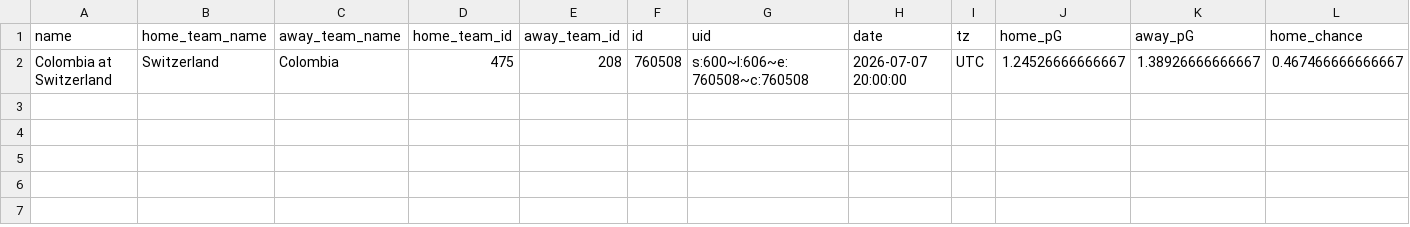
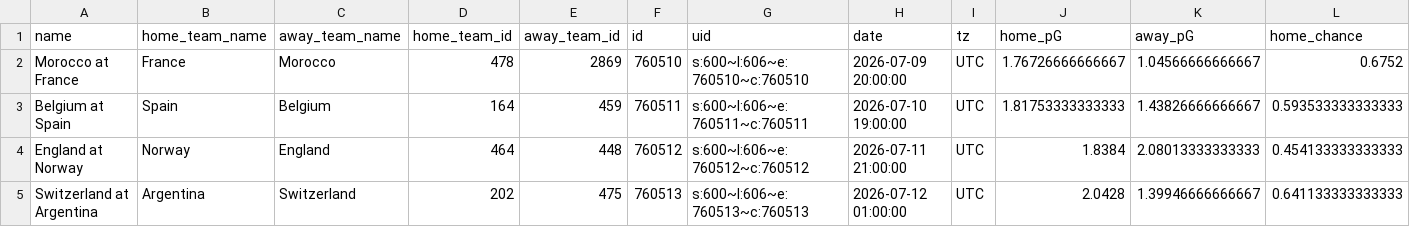
Before and after one commit to zecellomaster/tprdatarepo, a CSV file: 2026 World Cup/WCRefinedScoreTable.csv, drawn as a sheet; only a part is shown; removed rows and columns are numbered as before the commit, all else as after; rows hold the shown columns only; the diff names each change by its address in the sheet, - before the commit and + after, or states it on an @@ line.

Commit message:
2026 World Cup update @ 2026-07-07 18:57:25 EDT

```diff
--- a/2026 World Cup/WCRefinedScoreTable.csv
+++ b/2026 World Cup/WCRefinedScoreTable.csv
-row 2: Colombia at Switzerland | Switzerland | Colombia | 475 | 208 | 760508 | s:600~l:606~e:760508~c:760508 | 2026-07-07 20:00:00 | UTC | 1.24526666666667 | 1.38926666666667 | 0.467466666666667
+row 2: Morocco at France | France | Morocco | 478 | 2869 | 760510 | s:600~l:606~e:760510~c:760510 | 2026-07-09 20:00:00 | UTC | 1.76726666666667 | 1.04566666666667 | 0.6752
+row 3: Belgium at Spain | Spain | Belgium | 164 | 459 | 760511 | s:600~l:606~e:760511~c:760511 | 2026-07-10 19:00:00 | UTC | 1.81753333333333 | 1.43826666666667 | 0.593533333333333
+row 4: England at Norway | Norway | England | 464 | 448 | 760512 | s:600~l:606~e:760512~c:760512 | 2026-07-11 21:00:00 | UTC | 1.8384 | 2.08013333333333 | 0.454133333333333
+row 5: Switzerland at Argentina | Argentina | Switzerland | 202 | 475 | 760513 | s:600~l:606~e:760513~c:760513 | 2026-07-12 01:00:00 | UTC | 2.0428 | 1.39946666666667 | 0.641133333333333
```
Also changed, not shown: 2026 World Cup/WCStoredScoreTable.csv, 2026 World Cup/WCTournamentOdds.csv, 5 other files.
